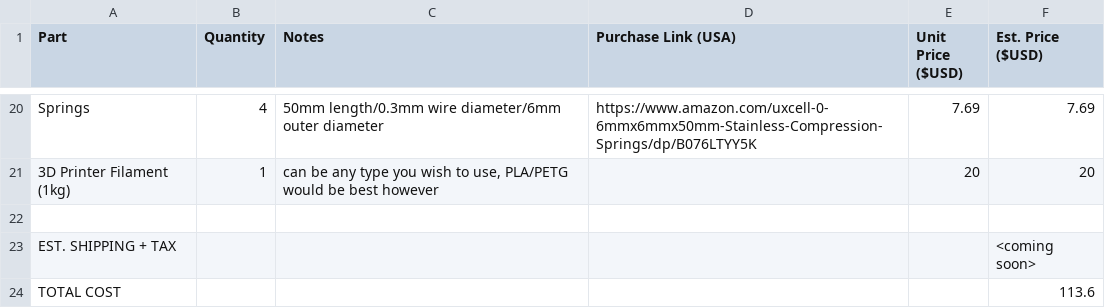
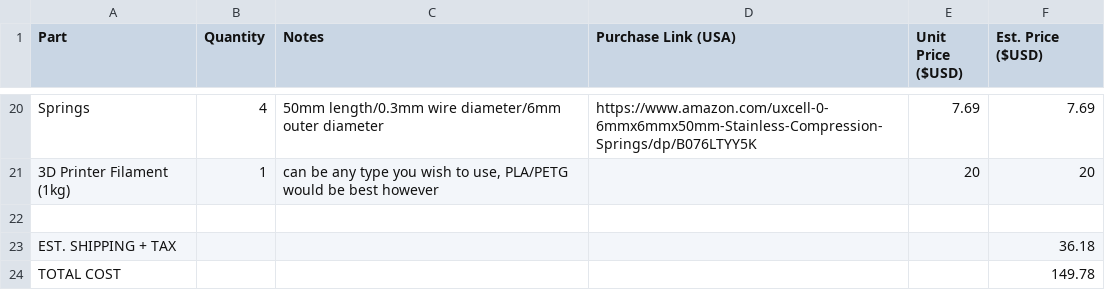
Before and after one commit to falsonix/DIY-Rudder-Pedals, a CSV file: cruiser pedal BOM.csv, drawn as a sheet; only a part is shown, gaps mark what is left out.

Commit message:
Update cruiser pedal BOM.csv

```diff
--- a/cruiser pedal BOM.csv
+++ b/cruiser pedal BOM.csv
@@ -22,3 +22,3 @@ Springs,4,50mm length/0.3mm wire diameter/6mm outer diameter,https://www.amazon.
 ,,,,,
-EST. SHIPPING + TAX,,,,,<coming soon>
-TOTAL COST,,,,,113.6
+EST. SHIPPING + TAX,,,,,36.18
+TOTAL COST,,,,,149.78
```
